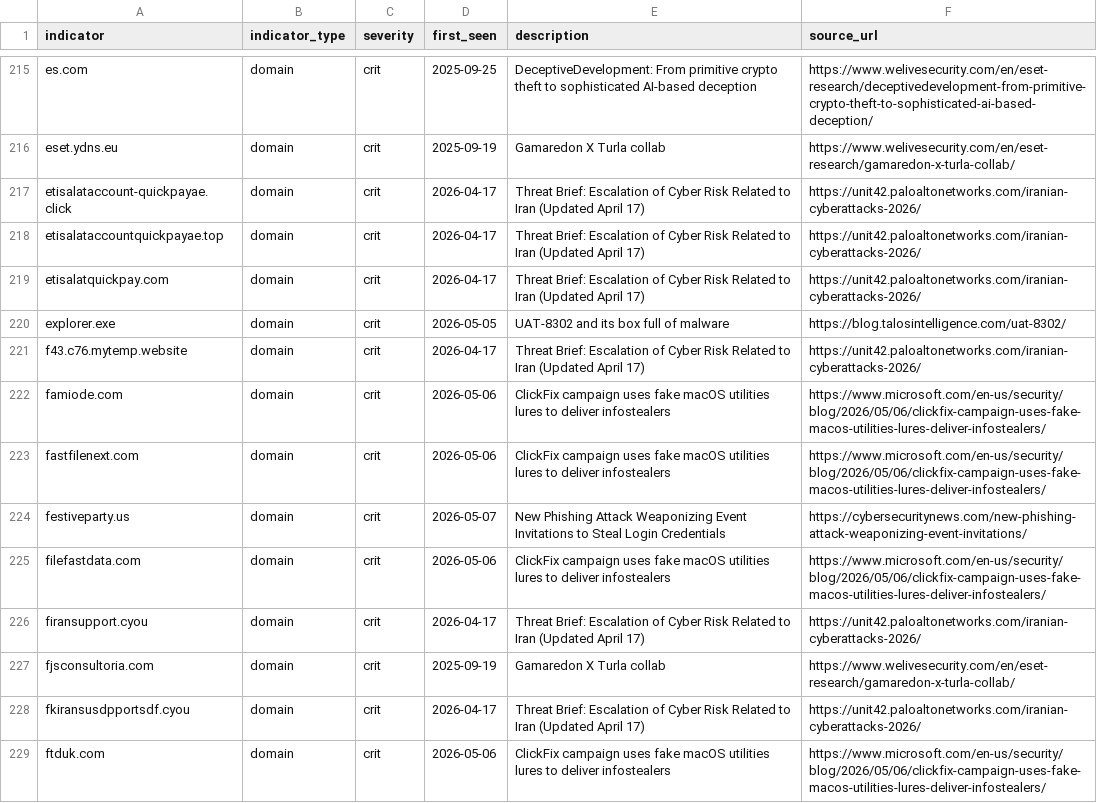
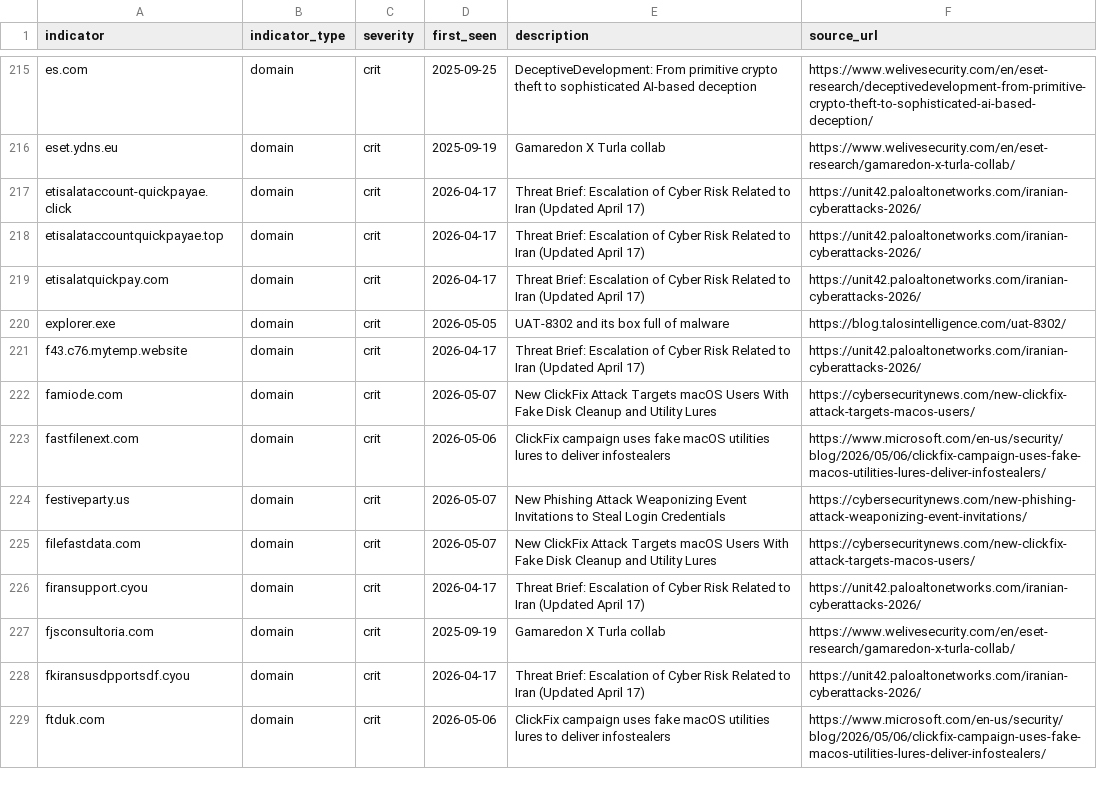
Before and after one commit to Virtualhaggis/usecaseintel, a CSV file: intel/splunk_lookup_iocs.csv, drawn as a sheet; only a part is shown, gaps mark what is left out; the diff covers the shown part only.

```diff
--- a/intel/splunk_lookup_iocs.csv
+++ b/intel/splunk_lookup_iocs.csv
@@ -221,6 +221,6 @@ explorer.exe,domain,crit,2026-05-05,UAT-8302 and its box full of malware,https:/
 f43.c76.mytemp.website,domain,crit,2026-04-17,Threat Brief: Escalation of Cyber Risk Related to Iran (Updated April 17),https://unit42.paloaltonetworks.com/iranian-cyberattacks-2026/
-famiode.com,domain,crit,2026-05-06,ClickFix campaign uses fake macOS utilities lures to deliver infostealers,https://www.microsoft.com/en-us/security/blog/2026/05/06/clickfix-campaign-uses-fake-macos-utilities-lures-deliver-infostealers/
+famiode.com,domain,crit,2026-05-07,New ClickFix Attack Targets macOS Users With Fake Disk Cleanup and Utility Lures,https://cybersecuritynews.com/new-clickfix-attack-targets-macos-users/
 fastfilenext.com,domain,crit,2026-05-06,ClickFix campaign uses fake macOS utilities lures to deliver infostealers,https://www.microsoft.com/en-us/security/blog/2026/05/06/clickfix-campaign-uses-fake-macos-utilities-lures-deliver-infostealers/
 festiveparty.us,domain,crit,2026-05-07,New Phishing Attack Weaponizing Event Invitations to Steal Login Credentials,https://cybersecuritynews.com/new-phishing-attack-weaponizing-event-invitations/
-filefastdata.com,domain,crit,2026-05-06,ClickFix campaign uses fake macOS utilities lures to deliver infostealers,https://www.microsoft.com/en-us/security/blog/2026/05/06/clickfix-campaign-uses-fake-macos-utilities-lures-deliver-infostealers/
+filefastdata.com,domain,crit,2026-05-07,New ClickFix Attack Targets macOS Users With Fake Disk Cleanup and Utility Lures,https://cybersecuritynews.com/new-clickfix-attack-targets-macos-users/
 firansupport.cyou,domain,crit,2026-04-17,Threat Brief: Escalation of Cyber Risk Related to Iran (Updated April 17),https://unit42.paloaltonetworks.com/iranian-cyberattacks-2026/
```
Also changed, not shown: 1 removed row and 156 edited cells elsewhere in this file, 45 other files.
